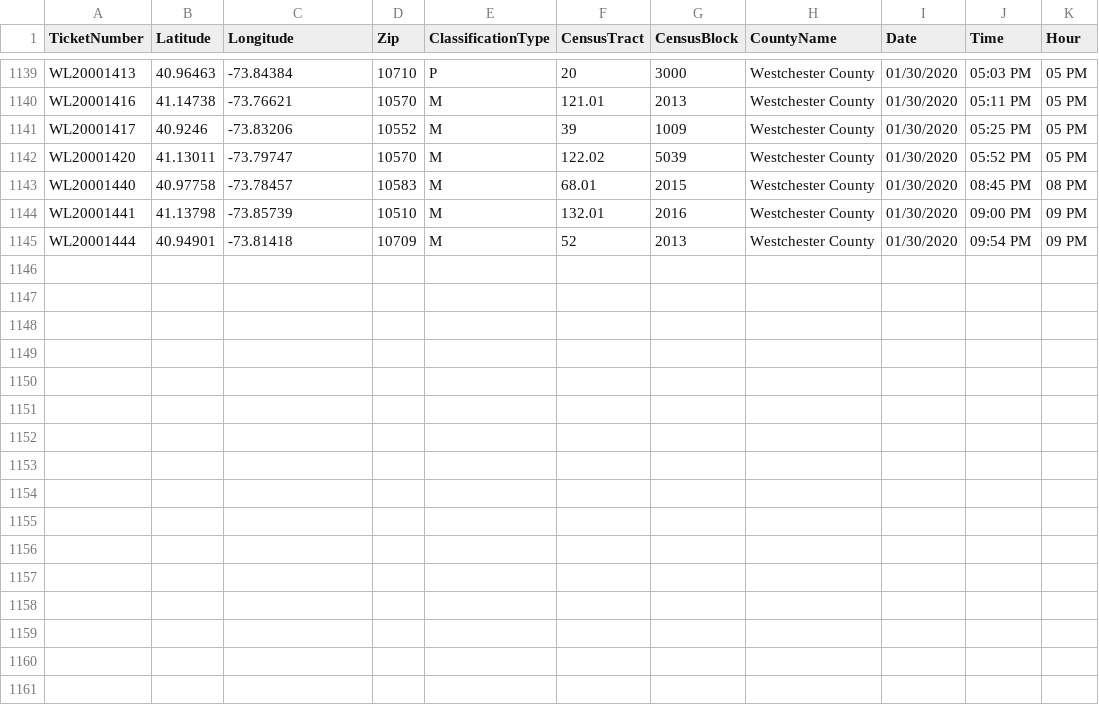
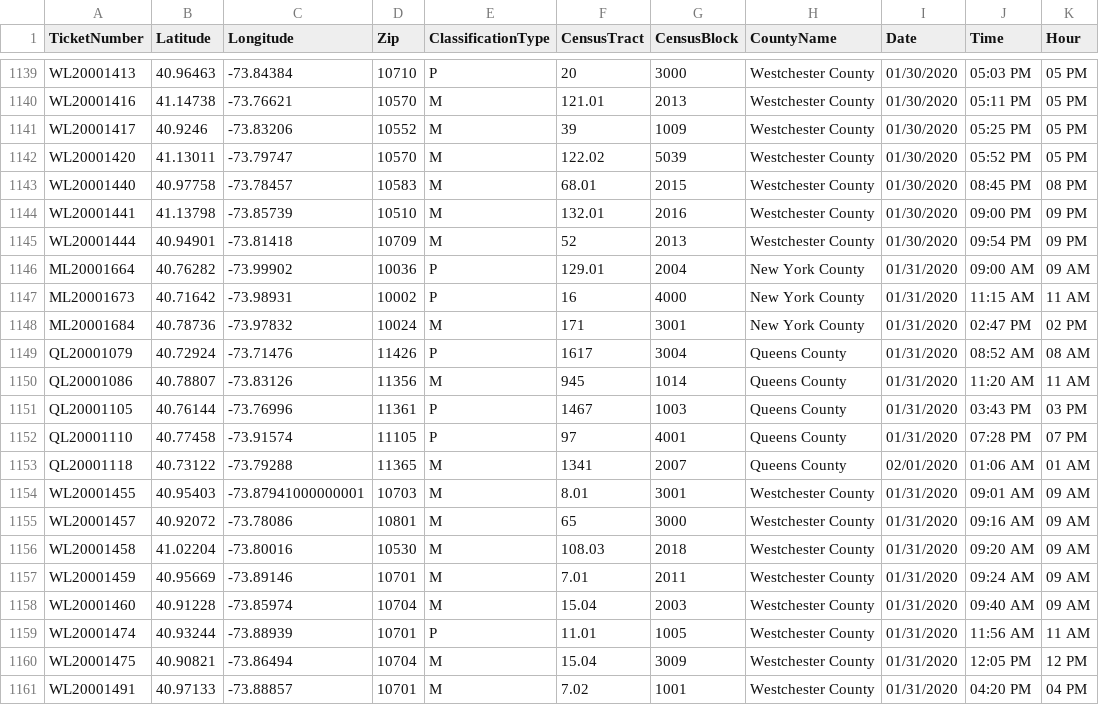
Before and after one commit to mhasan004/GasLeakProject, a CSV file: Getting_GasLeak_Data/GasHistory_ConEdisonTracts.csv, drawn as a sheet; only a part is shown, gaps mark what is left out.

Commit message:
Automated Push - New Ticket Update

```diff
--- a/Getting_GasLeak_Data/GasHistory_ConEdisonTracts.csv
+++ b/Getting_GasLeak_Data/GasHistory_ConEdisonTracts.csv
@@ -1145 +1145,17 @@ WL20001441,41.13798,-73.85739,10510,M,132.01,2016,Westchester County,01/30/2020,
 WL20001444,40.94901,-73.81418,10709,M,52,2013,Westchester County,01/30/2020,09:54 PM,09 PM
+ML20001664,40.76282,-73.99902,10036,P,129.01,2004,New York County,01/31/2020,09:00 AM,09 AM
+ML20001673,40.71642,-73.98931,10002,P,16,4000,New York County,01/31/2020,11:15 AM,11 AM
+ML20001684,40.78736,-73.97832,10024,M,171,3001,New York County,01/31/2020,02:47 PM,02 PM
+QL20001079,40.72924,-73.71476,11426,P,1617,3004,Queens County,01/31/2020,08:52 AM,08 AM
+QL20001086,40.78807,-73.83126,11356,M,945,1014,Queens County,01/31/2020,11:20 AM,11 AM
+QL20001105,40.76144,-73.76996,11361,P,1467,1003,Queens County,01/31/2020,03:43 PM,03 PM
+QL20001110,40.77458,-73.91574,11105,P,97,4001,Queens County,01/31/2020,07:28 PM,07 PM
+QL20001118,40.73122,-73.79288,11365,M,1341,2007,Queens County,02/01/2020,01:06 AM,01 AM
+WL20001455,40.95403,-73.87941000000001,10703,M,8.01,3001,Westchester County,01/31/2020,09:01 AM,09 AM
+WL20001457,40.92072,-73.78086,10801,M,65,3000,Westchester County,01/31/2020,09:16 AM,09 AM
+WL20001458,41.02204,-73.80016,10530,M,108.03,2018,Westchester County,01/31/2020,09:20 AM,09 AM
+WL20001459,40.95669,-73.89146,10701,M,7.01,2011,Westchester County,01/31/2020,09:24 AM,09 AM
+WL20001460,40.91228,-73.85974,10704,M,15.04,2003,Westchester County,01/31/2020,09:40 AM,09 AM
+WL20001474,40.93244,-73.88939,10701,P,11.01,1005,Westchester County,01/31/2020,11:56 AM,11 AM
+WL20001475,40.90821,-73.86494,10704,M,15.04,3009,Westchester County,01/31/2020,12:05 PM,12 PM
+WL20001491,40.97133,-73.88857,10701,M,7.02,1001,Westchester County,01/31/2020,04:20 PM,04 PM
```
Also changed, not shown: Getting_GasLeak_Data/GasHistory_ReportFrequency_Hourly.csv, Getting_GasLeak_Data/GasHistory_ReportFrequency_Monthly.csv.
